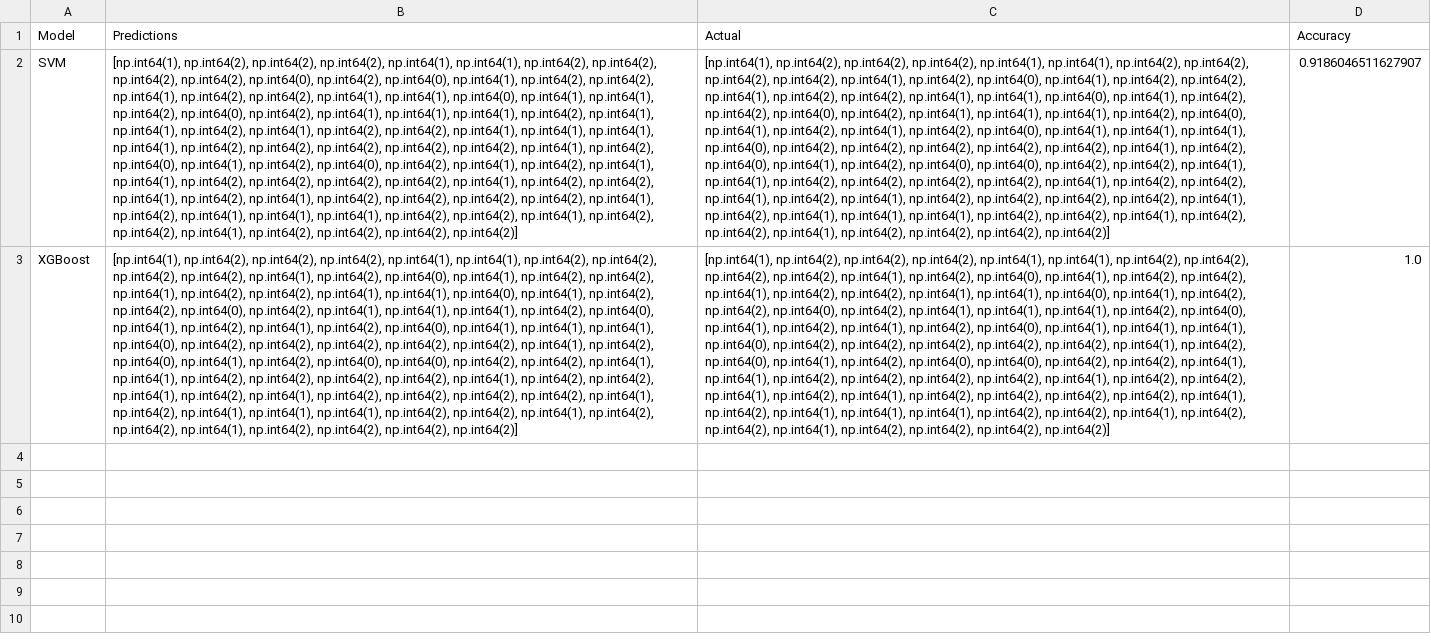
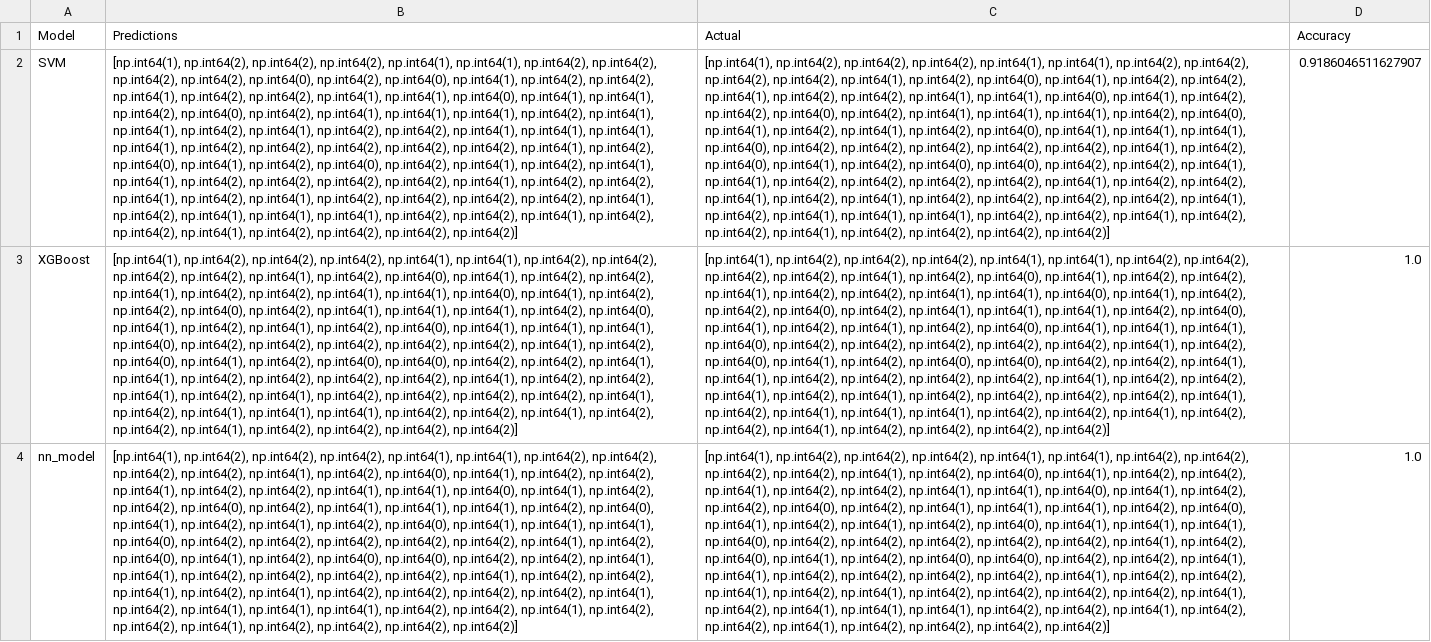
Before and after one commit to mayahkg/Innohealth-2025-VOC-Lung-Cancer-Detection-Model, a CSV file: model_results.csv, drawn as a sheet; the diff names each change by its address in the sheet, - before the commit and + after, or states it on an @@ line.

Commit message:
NNM model trained

```diff
--- a/model_results.csv
+++ b/model_results.csv
+row 4: nn_model | [np.int64(1), np.int64(2), np.int64(2), np.int64(2), np.int64(1), np.int64(1), np.int64(2), np.int64(2), np.int64(2), np.int64(2), np.int64(1), np.int64(2), np.int64(0), np.int64(1), np.int64(2), np.int64(2), np.int64(1), np.int64(2), np.int64(2), np.int64(1), np.int64(1), np.int64(0), np.int64(1), np.int64(2), np.int64(2), np.int64(0), np.int64(2), np.int64(1), np.int64(1), np.int64(1), np.int64(2), np.int64(0), np.int64(1), np.int64(2), np.int64(1), np.int64(2), np.int64(0), np.int64(1), np.int64(1), np.int64(1), np.int64(0), np.int64(2), np.int64(2), np.int64(2), np.int64(2), np.int64(2), np.int64(1), np.int64(2), np.int64(0), np.int64(1), np.int64(2), np.int64(0), np.int64(0), np.int64(2), np.int64(2), np.int64(1), np.int64(1), np.int64(2), np.int64(2), np.int64(2), np.int64(2), np.int64(1), np.int64(2), np.int64(2), np.int64(1), np.int64(2), np.int64(1), np.int64(2), np.int64(2), np.int64(2), np.int64(2), np.int64(1), np.int64(2), np.int64(1), np.int64(1), np.int64(1), np.int64(2), np.int64(2), np.int64(1), np.int64(2), np.int64(2), np.int64(1), np.int64(2), np.int64(2), np.int64(2), np.int64(2)] | [np.int64(1), np.int64(2), np.int64(2), np.int64(2), np.int64(1), np.int64(1), np.int64(2), np.int64(2), np.int64(2), np.int64(2), np.int64(1), np.int64(2), np.int64(0), np.int64(1), np.int64(2), np.int64(2), np.int64(1), np.int64(2), np.int64(2), np.int64(1), np.int64(1), np.int64(0), np.int64(1), np.int64(2), np.int64(2), np.int64(0), np.int64(2), np.int64(1), np.int64(1), np.int64(1), np.int64(2), np.int64(0), np.int64(1), np.int64(2), np.int64(1), np.int64(2), np.int64(0), np.int64(1), np.int64(1), np.int64(1), np.int64(0), np.int64(2), np.int64(2), np.int64(2), np.int64(2), np.int64(2), np.int64(1), np.int64(2), np.int64(0), np.int64(1), np.int64(2), np.int64(0), np.int64(0), np.int64(2), np.int64(2), np.int64(1), np.int64(1), np.int64(2), np.int64(2), np.int64(2), np.int64(2), np.int64(1), np.int64(2), np.int64(2), np.int64(1), np.int64(2), np.int64(1), np.int64(2), np.int64(2), np.int64(2), np.int64(2), np.int64(1), np.int64(2), np.int64(1), np.int64(1), np.int64(1), np.int64(2), np.int64(2), np.int64(1), np.int64(2), np.int64(2), np.int64(1), np.int64(2), np.int64(2), np.int64(2), np.int64(2)] | 1.0
```
Also changed, not shown: 1 other file.
